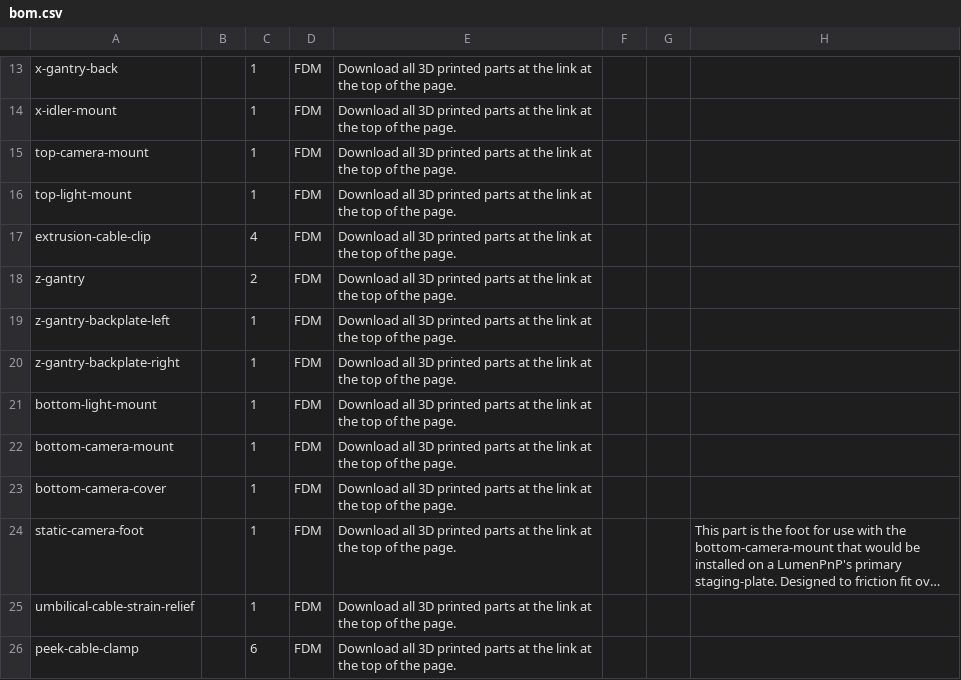
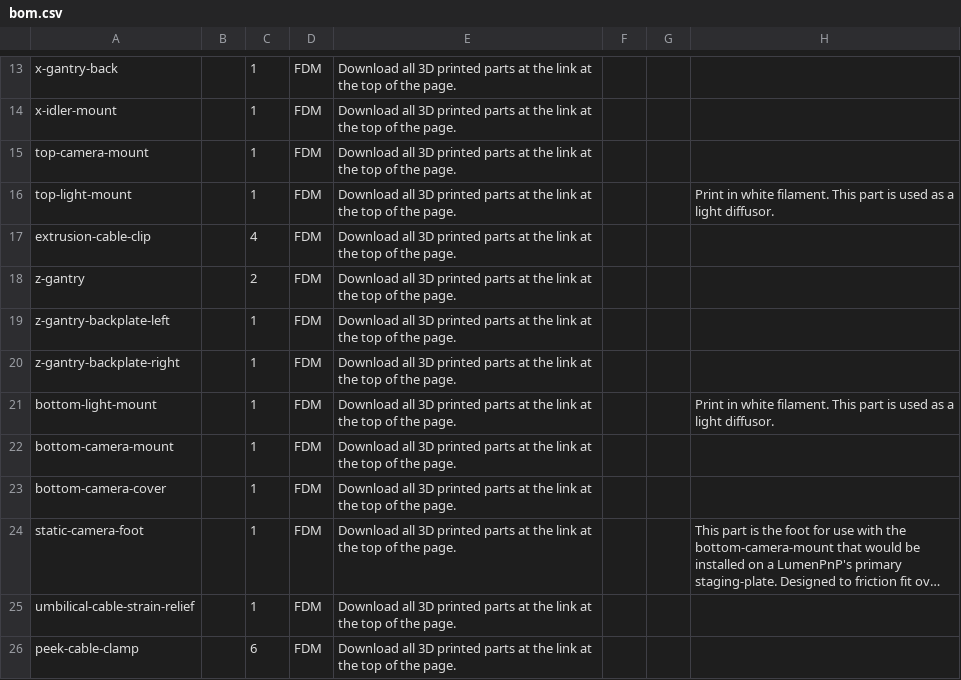
Before and after one commit to opulo-inc/lumenpnp, a CSV file: bom.csv, drawn as a sheet; only a part is shown, gaps mark what is left out; long unchanged cells end in …; the diff names each change by its address in the sheet, - before the commit and + after, or states it on an @@ line.

Commit message:
adds note in bom about printing bottom and top light mount in white filament

```diff
--- a/bom.csv
+++ b/bom.csv
-H16: (empty)
+H16: Print in white filament. This part is used as a light diffusor.
-H21: (empty)
+H21: Print in white filament. This part is used as a light diffusor.
```
